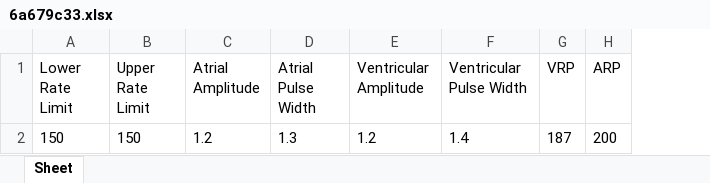
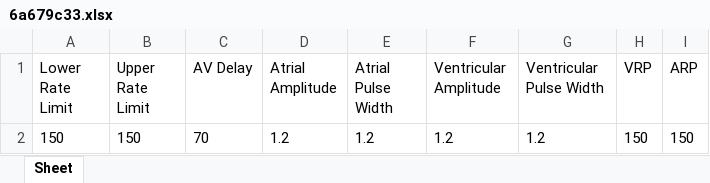
Before and after one commit to SharmaUday1999/pacemaker, an Excel workbook: 6a679c33.xlsx, sheet Sheet, drawn as a sheet; values as stored, in another font and other column widths than the file's, no borders; addresses are those after the commit; the diff names each change by its address in the sheet, - before the commit and + after, or states it on an @@ line.

```diff
--- a/6a679c33.xlsx (sheet Sheet)
+++ b/6a679c33.xlsx (sheet Sheet)
+column C (AV Delay), row 2: 70
-E2 (Atrial Pulse Width): 1.3
+E2 (Atrial Pulse Width): 1.2
-G2 (Ventricular Pulse Width): 1.4
+G2 (Ventricular Pulse Width): 1.2
-H2 (VRP): 187
+H2 (VRP): 150
-I2 (ARP): 200
+I2 (ARP): 150
```
Also changed, not shown: userCreds.xlsx, 1 other file.
